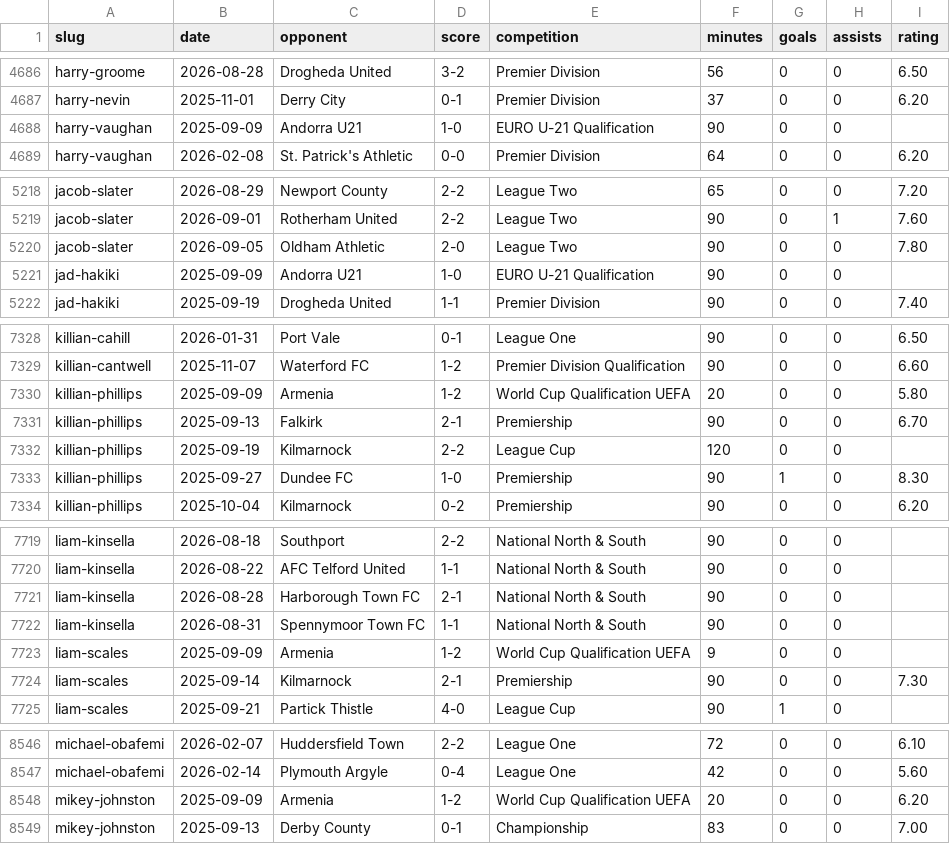
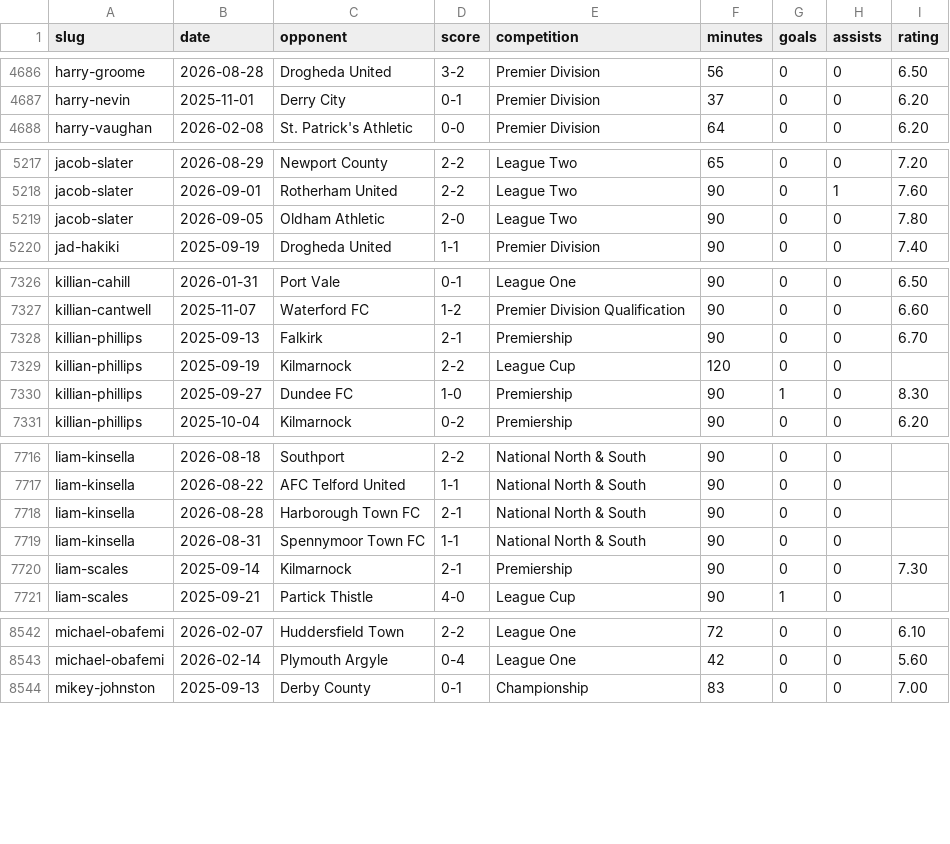
Before and after one commit to JustPatrickG/footballers.ie, a CSV file: data/manual/results.csv, drawn as a sheet; only a part is shown, gaps mark what is left out; the diff covers the shown part only.

```diff
--- a/data/manual/results.csv
+++ b/data/manual/results.csv
@@ -4687,3 +4687,2 @@ harry-groome,2026-08-28,Drogheda United,3-2,Premier Division,56,0,0,6.50
 harry-nevin,2025-11-01,Derry City,0-1,Premier Division,37,0,0,6.20
-harry-vaughan,2025-09-09,Andorra U21,1-0,EURO U-21 Qualification,90,0,0,
 harry-vaughan,2026-02-08,St. Patrick's Athletic,0-0,Premier Division,64,0,0,6.20
@@ -5220,3 +5219,2 @@ jacob-slater,2026-09-01,Rotherham United,2-2,League Two,90,0,1,7.60
 jacob-slater,2026-09-05,Oldham Athletic,2-0,League Two,90,0,0,7.80
-jad-hakiki,2025-09-09,Andorra U21,1-0,EURO U-21 Qualification,90,0,0,
 jad-hakiki,2025-09-19,Drogheda United,1-1,Premier Division,90,0,0,7.40
@@ -7329,3 +7327,2 @@ killian-cahill,2026-01-31,Port Vale,0-1,League One,90,0,0,6.50
 killian-cantwell,2025-11-07,Waterford FC,1-2,Premier Division Qualification,90,0,0,6.60
-killian-phillips,2025-09-09,Armenia,1-2,World Cup Qualification UEFA,20,0,0,5.80
 killian-phillips,2025-09-13,Falkirk,2-1,Premiership,90,0,0,6.70
@@ -7722,3 +7719,2 @@ liam-kinsella,2026-08-28,Harborough Town FC,2-1,National North & South,90,0,0,
 liam-kinsella,2026-08-31,Spennymoor Town FC,1-1,National North & South,90,0,0,
-liam-scales,2025-09-09,Armenia,1-2,World Cup Qualification UEFA,9,0,0,
 liam-scales,2025-09-14,Kilmarnock,2-1,Premiership,90,0,0,7.30
@@ -8547,3 +8543,2 @@ michael-obafemi,2026-02-07,Huddersfield Town,2-2,League One,72,0,0,6.10
 michael-obafemi,2026-02-14,Plymouth Argyle,0-4,League One,42,0,0,5.60
-mikey-johnston,2025-09-09,Armenia,1-2,World Cup Qualification UEFA,20,0,0,6.20
 mikey-johnston,2025-09-13,Derby County,0-1,Championship,83,0,0,7.00
```
Also changed, not shown: 5 edited cells elsewhere in this file, data/api/club_ids.csv, data/api/matches.csv, 4 other files.
